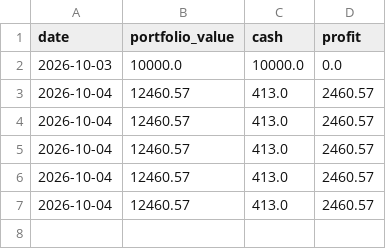
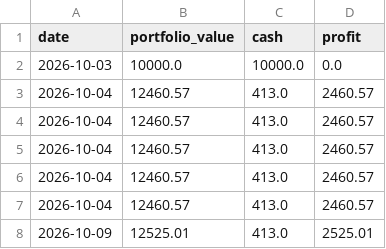
Before and after one commit to guripharwahi0-jpg/ai-compound-bot-, a CSV file: portfolio_history.csv, drawn as a sheet; the diff names each change by its address in the sheet, - before the commit and + after, or states it on an @@ line.

```diff
--- a/portfolio_history.csv
+++ b/portfolio_history.csv
+row 8: 2026-10-09 | 12525.01 | 413.0 | 2525.01
```
Also changed, not shown: trade_history.csv, 1 other file.
